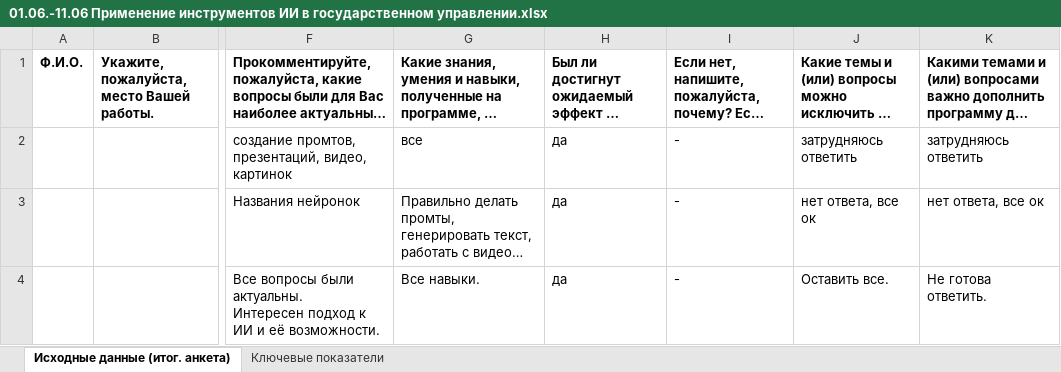
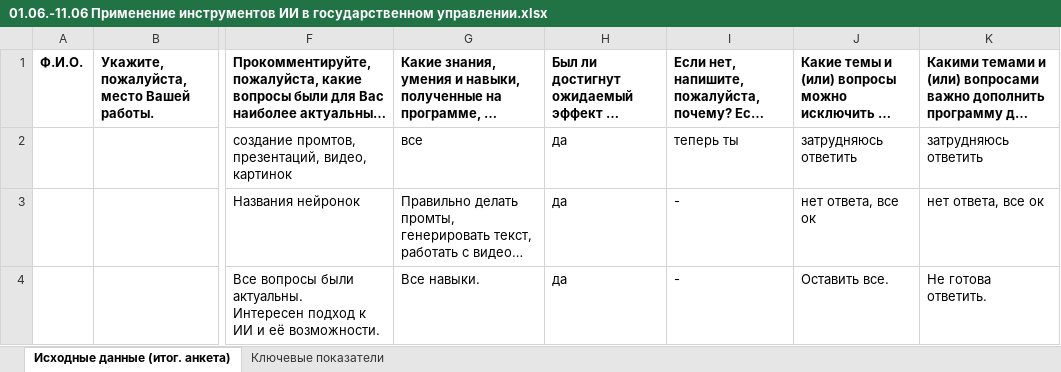
Before and after one commit to CaseChampionship-PKGH/LearnAInalytics, an Excel workbook: TestDocuments/01.06.-11.06 Применение инструментов ИИ в государственном управлении.xlsx, sheet Исходные данные (итог. анкета), drawn as a sheet; only a part is shown, gaps mark what is left out; long unchanged cells end in …; values as stored, in another font and other column widths than the file's, no borders; the diff names each change by its address in the sheet, - before the commit and + after, or states it on an @@ line.

```diff
--- a/TestDocuments/01.06.-11.06 Применение инструментов ИИ в государственном управлении.xlsx (sheet Исходные данные (итог. анкета))
+++ b/TestDocuments/01.06.-11.06 Применение инструментов ИИ в государственном управлении.xlsx (sheet Исходные данные (итог. анкета))
-I2: -
+I2: теперь ты
```
Also changed, not shown: 15 other files.
